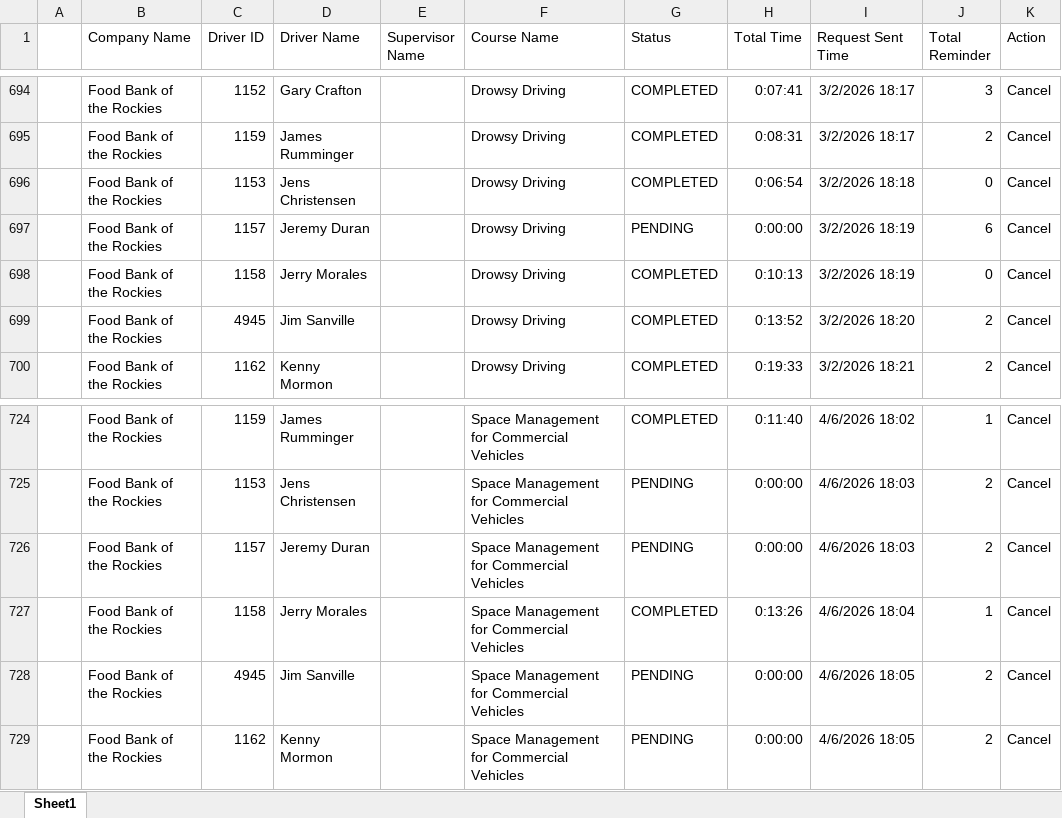
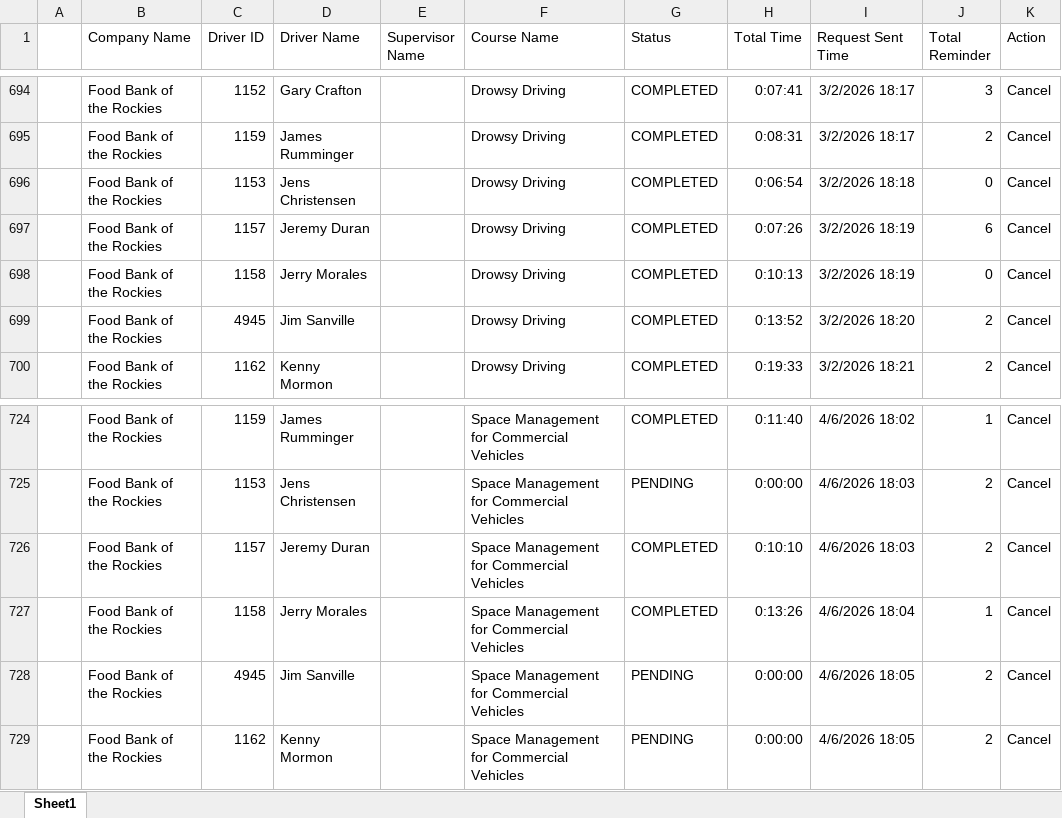
Before and after one commit to jmullins-DEN/Food-Bank, an Excel workbook: training.xlsx, sheet Sheet1, drawn as a sheet; only a part is shown, gaps mark what is left out; values as stored, in another font and other column widths than the file's, no borders; the diff names each change by its address in the sheet, - before the commit and + after, or states it on an @@ line.

Commit message:
Add files via upload

```diff
--- a/training.xlsx (sheet Sheet1)
+++ b/training.xlsx (sheet Sheet1)
-G697 (Status): PENDING
+G697 (Status): COMPLETED
-H697 (Total Time): 0:00:00
+H697 (Total Time): 0:07:26
-G726 (Status): PENDING
+G726 (Status): COMPLETED
-H726 (Total Time): 0:00:00
+H726 (Total Time): 0:10:10
```
